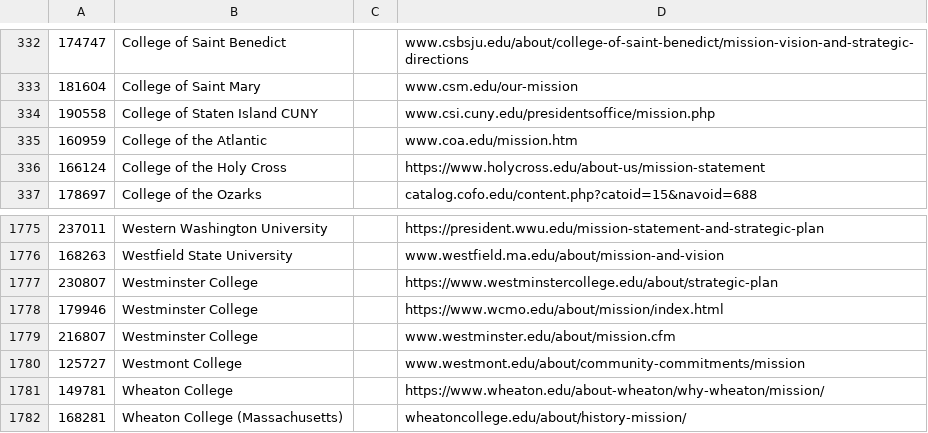
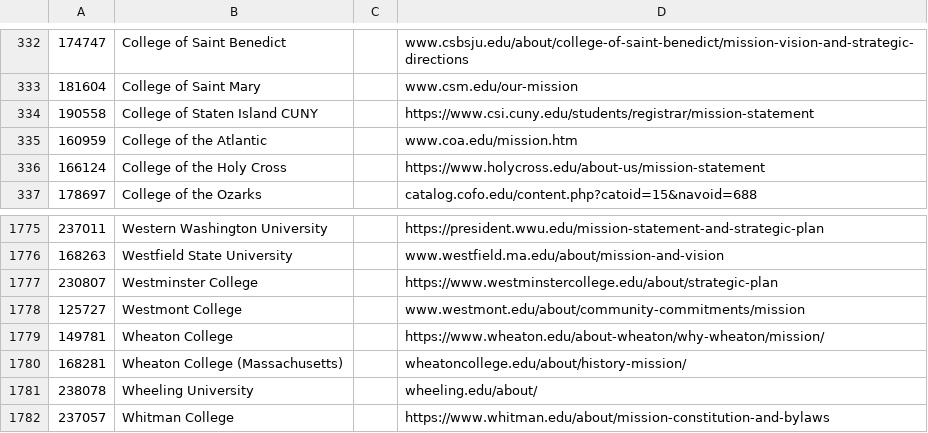
Before and after one commit to p-ai-org/p-colleges, a CSV file: Brian/Mission Statement/Data_2-14-2023.csv, drawn as a sheet; only a part is shown, gaps mark what is left out; the shorter side is filled out with more unchanged rows; the diff names each change by its address in the sheet, - before the commit and + after, or states it on an @@ line.

Commit message:
tried mission statement tracking

```diff
--- a/Brian/Mission Statement/Data_2-14-2023.csv
+++ b/Brian/Mission Statement/Data_2-14-2023.csv
-D334: www.csi.cuny.edu/presidentsoffice/mission.php
+D334: https://www.csi.cuny.edu/students/registrar/mission-statement
-row 1778: 179946 | Westminster College |  | https://www.wcmo.edu/about/mission/index.html
-row 1779: 216807 | Westminster College |  | www.westminster.edu/about/mission.cfm
```
Also changed, not shown: 3 other files.
